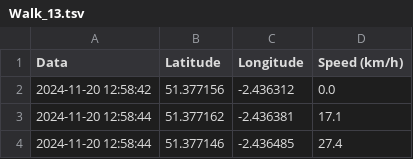
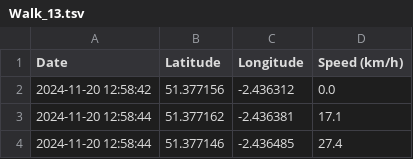
Before and after one commit to GameBoyCymru/gps-ml-activity-prediction, a TSV file: data/Walking/Walk_13.tsv, drawn as a sheet; only a part is shown; the diff names each change by its address in the sheet, - before the commit and + after, or states it on an @@ line.

```diff
--- a/data/Walking/Walk_13.tsv
+++ b/data/Walking/Walk_13.tsv
-A1: Data
+A1: Date
```
Also changed, not shown: data/Commuting/Commute_7.tsv, data/Commuting/Commute_8.tsv, 4 other files.
